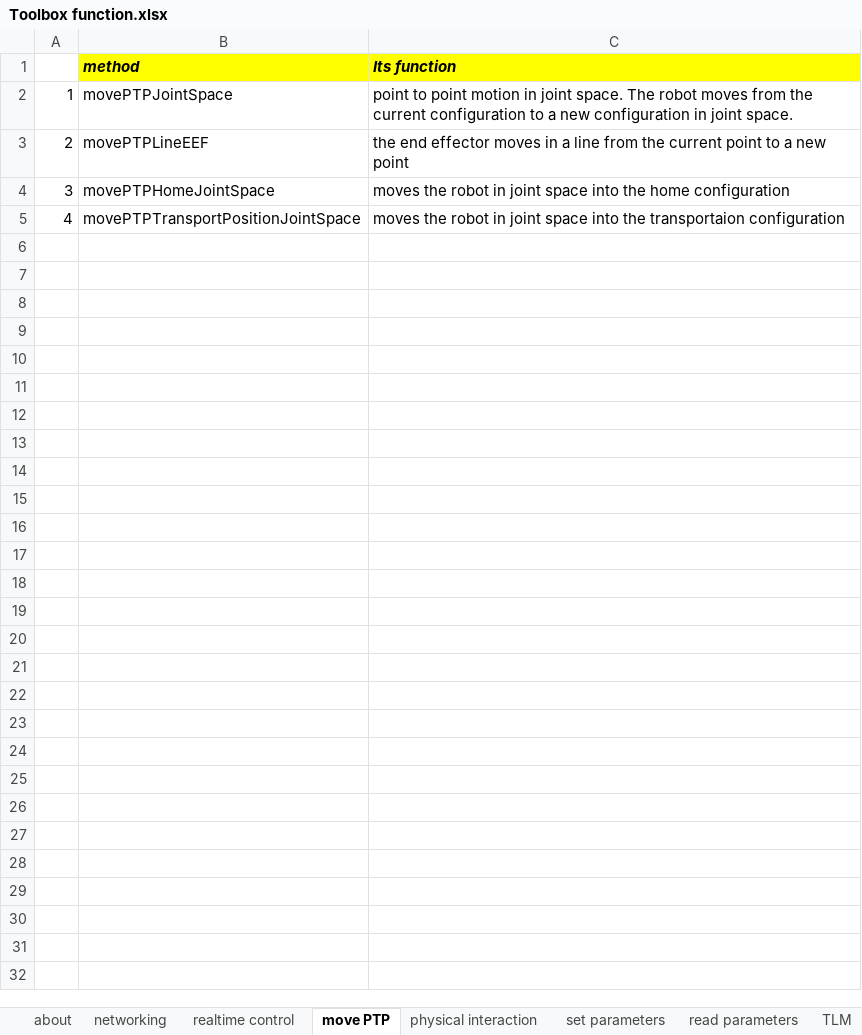
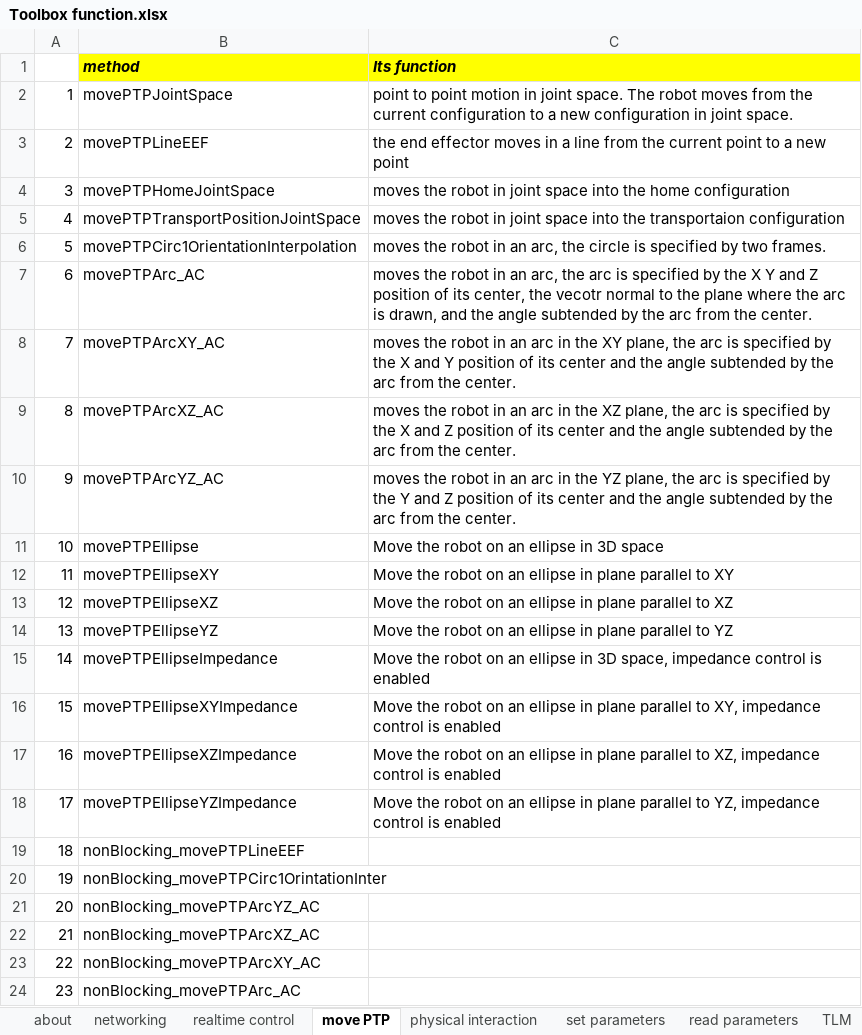
Before and after one commit to Modi1987/KST-Kuka-Sunrise-Toolbox, an Excel workbook: Toolbox function.xlsx, sheet move PTP, drawn as a sheet; only a part is shown; values as stored, in another font and other column widths than the file's, no borders; the diff covers the shown part only; the diff names each change by its address in the sheet, - before the commit and + after, or states it on an @@ line.

```diff
--- a/Toolbox function.xlsx (sheet move PTP)
+++ b/Toolbox function.xlsx (sheet move PTP)
+row 6: 5 | movePTPCirc1OrientationInterpolation | moves the robot in an arc, the circle is specified by two frames.
+row 7: 6 | movePTPArc_AC | moves the robot in an arc, the arc is specified by the X Y and Z position of its center, the vecotr normal to the plane where the arc is drawn, and the angle subtended by the arc from the center.
+row 8: 7 | movePTPArcXY_AC | moves the robot in an arc in the XY plane, the arc is specified by the X and Y position of its center and the angle subtended by the arc from the center.
+row 9: 8 | movePTPArcXZ_AC | moves the robot in an arc in the XZ plane, the arc is specified by the X and Z position of its center and the angle subtended by the arc from the center.
+row 10: 9 | movePTPArcYZ_AC | moves the robot in an arc in the YZ plane, the arc is specified by the Y and Z position of its center and the angle subtended by the arc from the center.
+row 11: 10 | movePTPEllipse | Move the robot on an ellipse in 3D space
+row 12: 11 | movePTPEllipseXY | Move the robot on an ellipse in plane parallel to XY
+row 13: 12 | movePTPEllipseXZ | Move the robot on an ellipse in plane parallel to XZ
+row 14: 13 | movePTPEllipseYZ | Move the robot on an ellipse in plane parallel to YZ
+row 15: 14 | movePTPEllipseImpedance | Move the robot on an ellipse in 3D space, impedance control is enabled
+row 16: 15 | movePTPEllipseXYImpedance | Move the robot on an ellipse in plane parallel to XY, impedance control is enabled
+row 17: 16 | movePTPEllipseXZImpedance | Move the robot on an ellipse in plane parallel to XZ, impedance control is enabled
+row 18: 17 | movePTPEllipseYZImpedance | Move the robot on an ellipse in plane parallel to YZ, impedance control is enabled
+row 19: 18 | nonBlocking_movePTPLineEEF
+row 20: 19 | nonBlocking_movePTPCirc1OrintationInter
+row 21: 20 | nonBlocking_movePTPArcYZ_AC
+row 22: 21 | nonBlocking_movePTPArcXZ_AC
+row 23: 22 | nonBlocking_movePTPArcXY_AC
+row 24: 23 | nonBlocking_movePTPArc_AC
```
Also changed, not shown: 13 added rows elsewhere in this sheet, sheet realtime control, sheet TLM, sheet exmple files, sheet physical interaction, sheet set parameters, sheet networking, formulas that keep their value, 2 other files.
